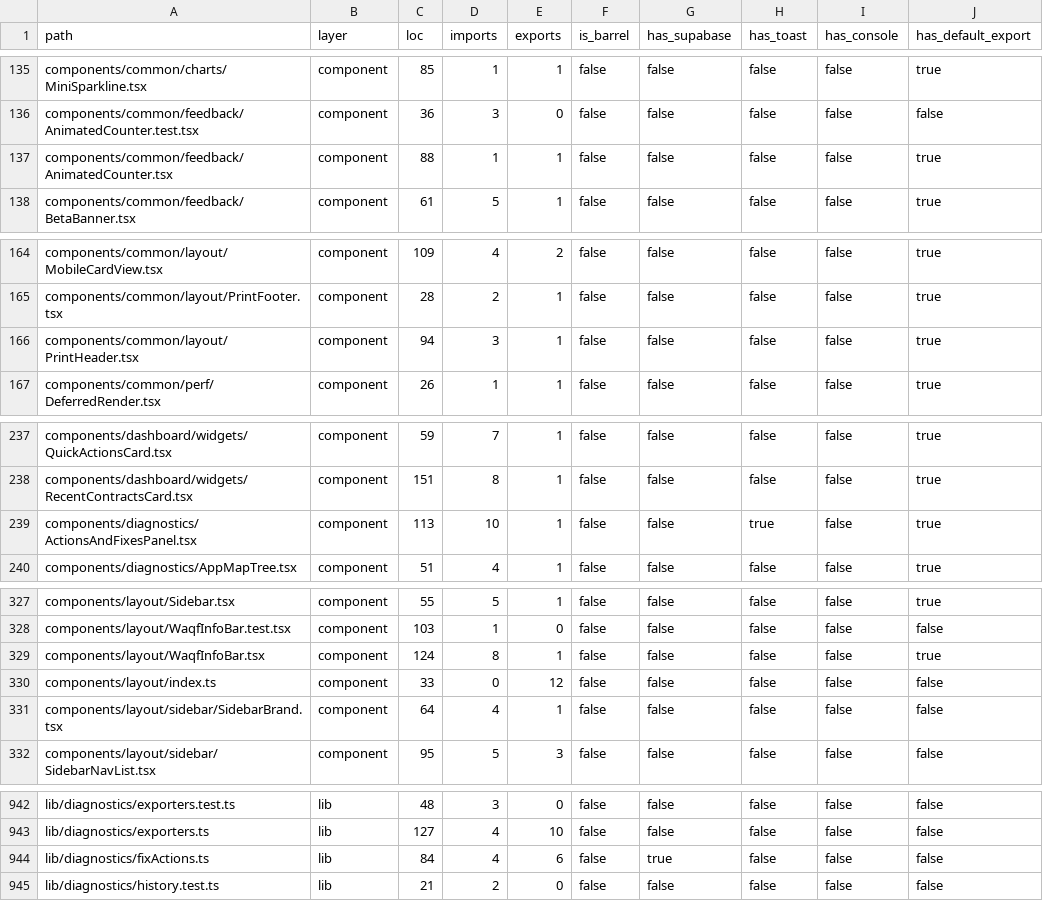
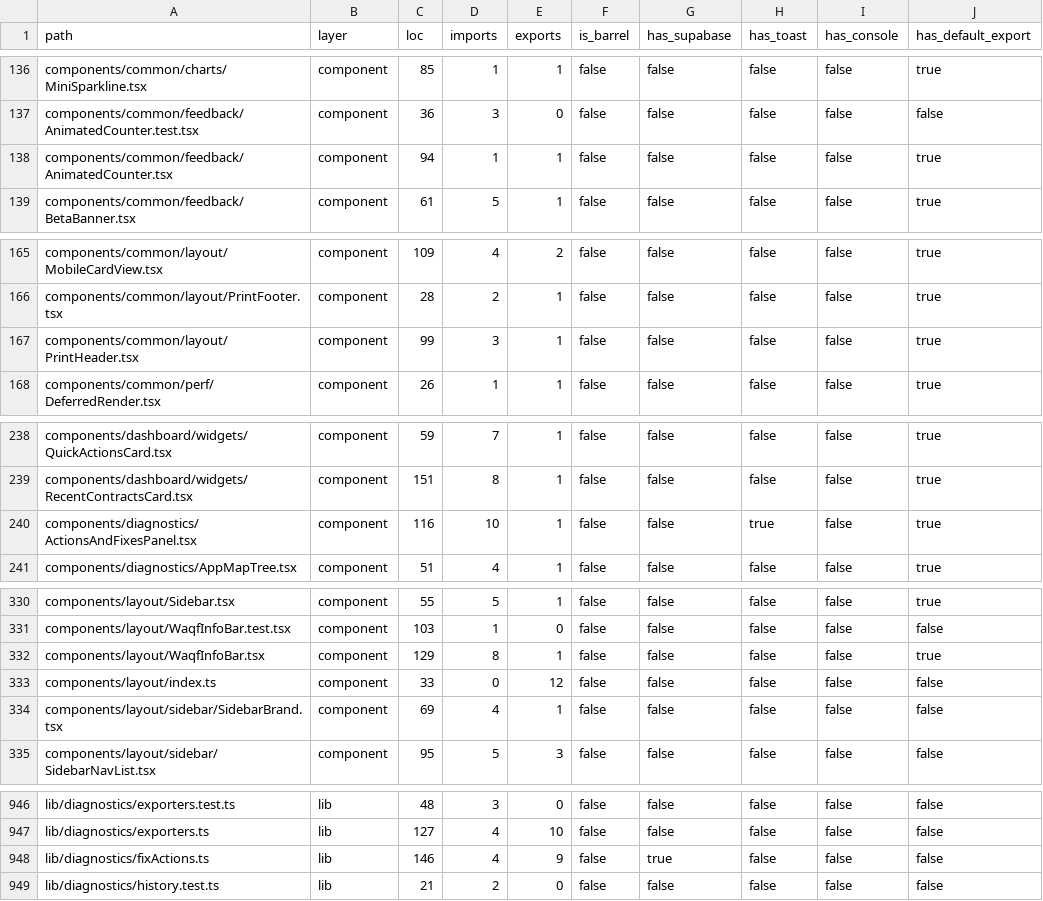
Before and after one commit to marzoouq/waqf-mr, a CSV file: audit/structure-inventory.csv, drawn as a sheet; only a part is shown, gaps mark what is left out; the diff covers the shown part only.

```diff
--- a/audit/structure-inventory.csv
+++ b/audit/structure-inventory.csv
@@ -136,3 +137,3 @@ components/common/charts/MiniSparkline.tsx,component,85,1,1,false,false,false,fa
 components/common/feedback/AnimatedCounter.test.tsx,component,36,3,0,false,false,false,false,false
-components/common/feedback/AnimatedCounter.tsx,component,88,1,1,false,false,false,false,true
+components/common/feedback/AnimatedCounter.tsx,component,94,1,1,false,false,false,false,true
 components/common/feedback/BetaBanner.tsx,component,61,5,1,false,false,false,false,true
@@ -165,3 +166,3 @@ components/common/layout/MobileCardView.tsx,component,109,4,2,false,false,false,
 components/common/layout/PrintFooter.tsx,component,28,2,1,false,false,false,false,true
-components/common/layout/PrintHeader.tsx,component,94,3,1,false,false,false,false,true
+components/common/layout/PrintHeader.tsx,component,99,3,1,false,false,false,false,true
 components/common/perf/DeferredRender.tsx,component,26,1,1,false,false,false,false,true
@@ -238,3 +239,3 @@ components/dashboard/widgets/QuickActionsCard.tsx,component,59,7,1,false,false,f
 components/dashboard/widgets/RecentContractsCard.tsx,component,151,8,1,false,false,false,false,true
-components/diagnostics/ActionsAndFixesPanel.tsx,component,113,10,1,false,false,true,false,true
+components/diagnostics/ActionsAndFixesPanel.tsx,component,116,10,1,false,false,true,false,true
 components/diagnostics/AppMapTree.tsx,component,51,4,1,false,false,false,false,true
@@ -328,5 +331,5 @@ components/layout/Sidebar.tsx,component,55,5,1,false,false,false,false,true
 components/layout/WaqfInfoBar.test.tsx,component,103,1,0,false,false,false,false,false
-components/layout/WaqfInfoBar.tsx,component,124,8,1,false,false,false,false,true
+components/layout/WaqfInfoBar.tsx,component,129,8,1,false,false,false,false,true
 components/layout/index.ts,component,33,0,12,false,false,false,false,false
-components/layout/sidebar/SidebarBrand.tsx,component,64,4,1,false,false,false,false,false
+components/layout/sidebar/SidebarBrand.tsx,component,69,4,1,false,false,false,false,false
 components/layout/sidebar/SidebarNavList.tsx,component,95,5,3,false,false,false,false,false
@@ -943,3 +947,3 @@ lib/diagnostics/exporters.test.ts,lib,48,3,0,false,false,false,false,false
 lib/diagnostics/exporters.ts,lib,127,4,10,false,false,false,false,false
-lib/diagnostics/fixActions.ts,lib,84,4,6,false,true,false,false,false
+lib/diagnostics/fixActions.ts,lib,146,4,9,false,true,false,false,false
 lib/diagnostics/history.test.ts,lib,21,2,0,false,false,false,false,false
```
Also changed, not shown: 11 added rows and 18 edited cells elsewhere in this file, audit/conventions-deep-violations.csv, audit/page-controls-audit.csv, 6 other files.
